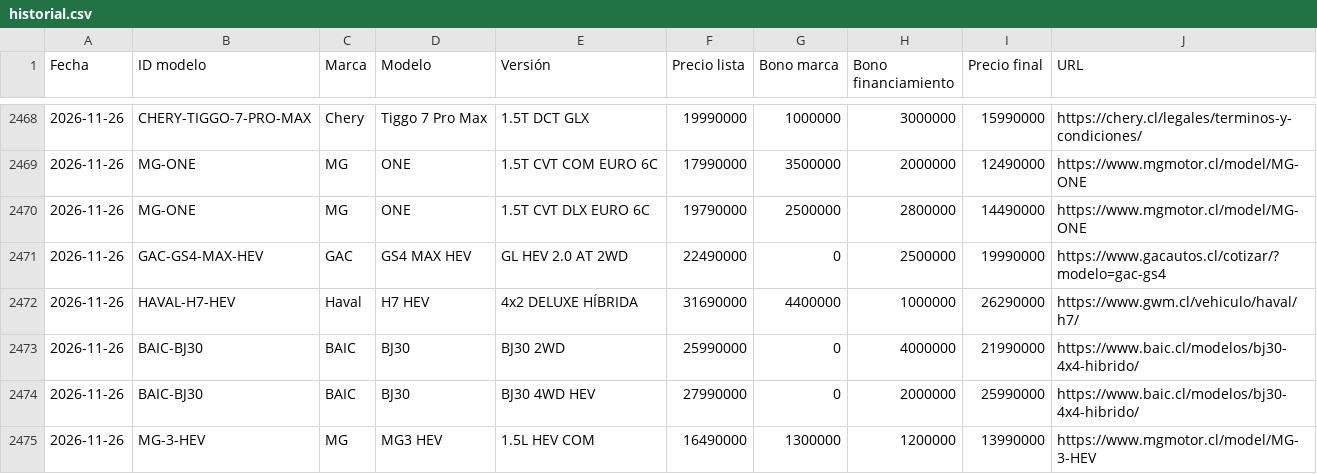
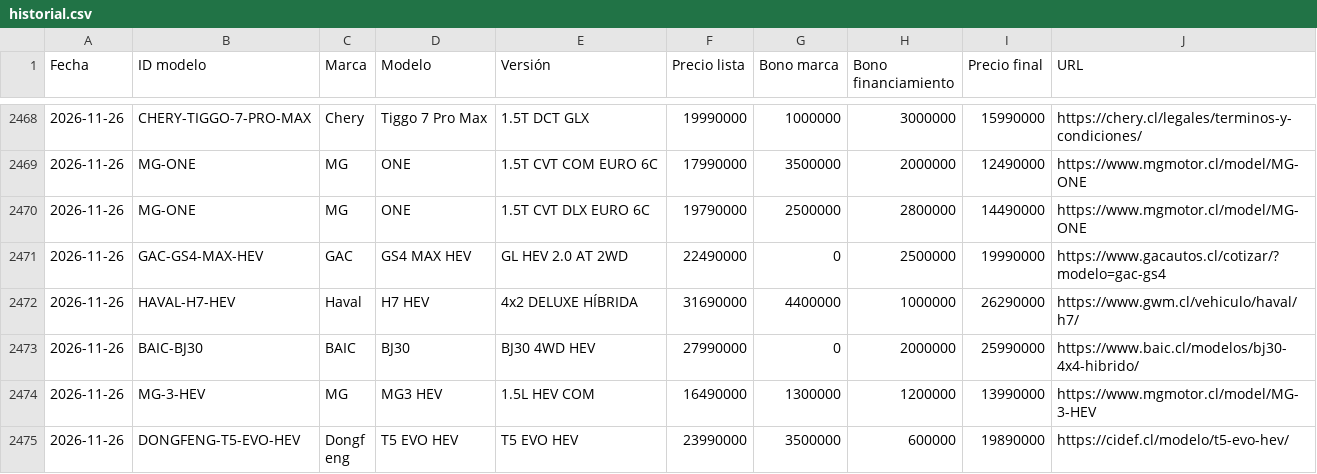
Before and after one commit to lucaskmcrf-source/precios-competencia, a CSV file: historial.csv, drawn as a sheet; only a part is shown, gaps mark what is left out; the shorter side is filled out with more unchanged rows; the diff names each change by its address in the sheet, - before the commit and + after, or states it on an @@ line.

```diff
--- a/historial.csv
+++ b/historial.csv
-row 2473: 2026-11-26 | BAIC-BJ30 | BAIC | BJ30 | BJ30 2WD | 25990000 | 0 | 4000000 | 21990000 | https://www.baic.cl/modelos/bj30-4x4-hibrido/
```
